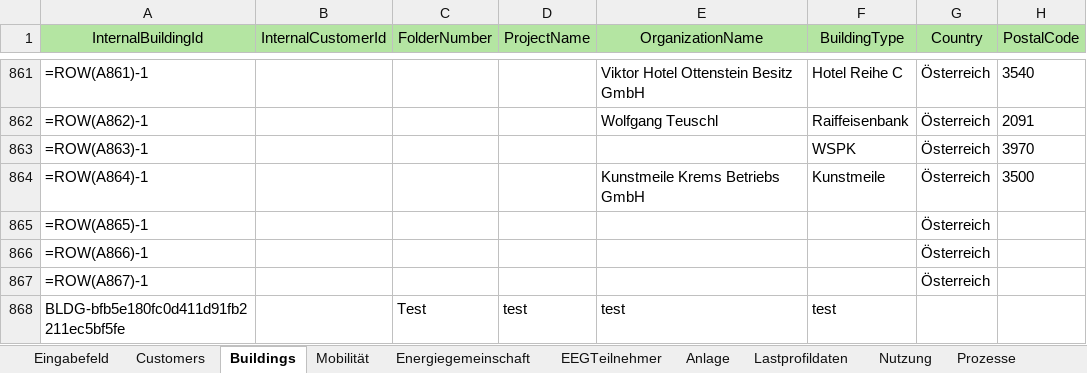
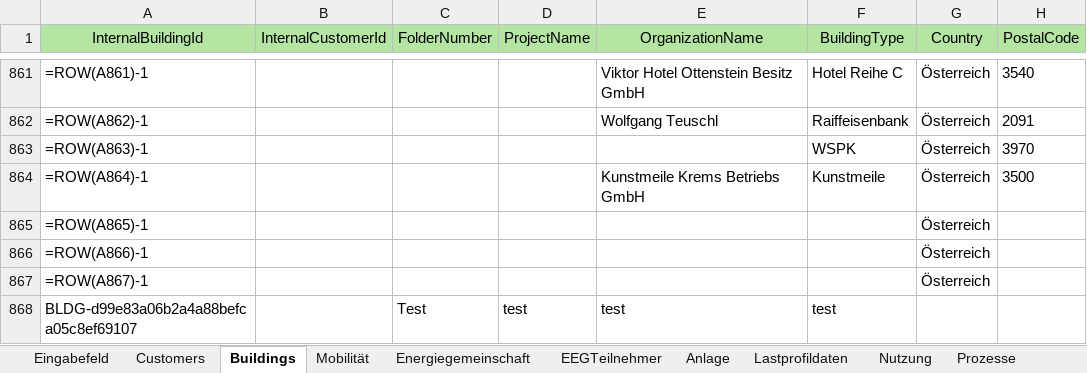
Before and after one commit to SimonSteinschaden/Data-Lake-House, an Excel workbook: Exportierte Daten/Datenbasis Grundlage RDW_TEST.xlsm, sheet Buildings, drawn as a sheet; only a part is shown, gaps mark what is left out; values as stored, in another font and other column widths than the file's, no borders; formulas without a stored value are shown as written; table styles not drawn; the diff names each change by its address in the sheet, - before the commit and + after, or states it on an @@ line.

```diff
--- a/Exportierte Daten/Datenbasis Grundlage RDW_TEST.xlsm (sheet Buildings)
+++ b/Exportierte Daten/Datenbasis Grundlage RDW_TEST.xlsm (sheet Buildings)
-A868 (InternalBuildingId): BLDG-bfb5e180fc0d411d91fb2211ec5bf5fe
+A868 (InternalBuildingId): BLDG-d99e83a06b2a4a88befca05c8ef69107
```
Also changed, not shown: 53 other files.
